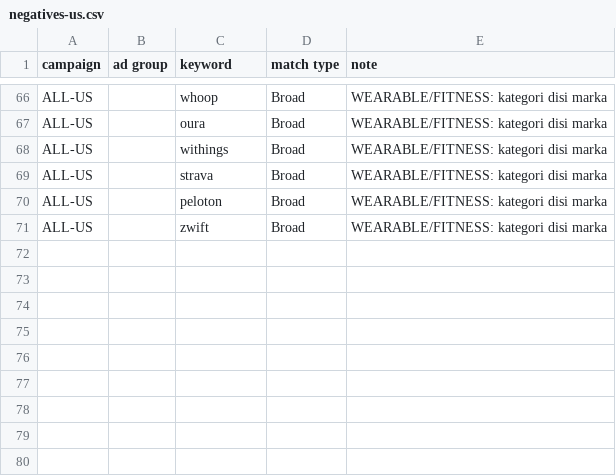
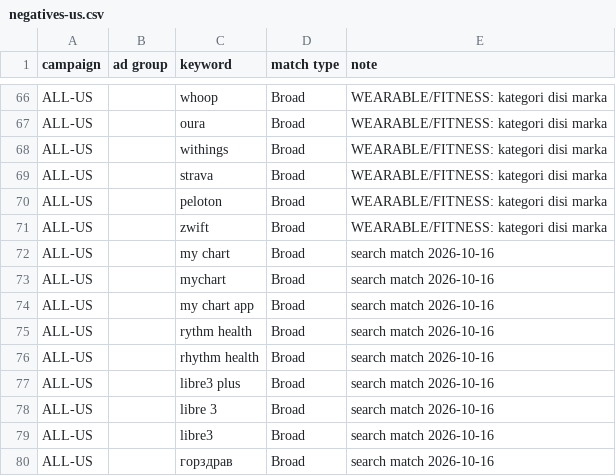
Before and after one commit to muhammedbozkurt/zerospike, a CSV file: docs/apple-ads/negatives-us.csv, drawn as a sheet; only a part is shown, gaps mark what is left out; the diff names each change by its address in the sheet, - before the commit and + after, or states it on an @@ line.

```diff
--- a/docs/apple-ads/negatives-us.csv
+++ b/docs/apple-ads/negatives-us.csv
+row 72: ALL-US |  | my chart | Broad | search match 2026-10-16
+row 73: ALL-US |  | mychart | Broad | search match 2026-10-16
+row 74: ALL-US |  | my chart app | Broad | search match 2026-10-16
+row 75: ALL-US |  | rythm health | Broad | search match 2026-10-16
+row 76: ALL-US |  | rhythm health | Broad | search match 2026-10-16
+row 77: ALL-US |  | libre3 plus | Broad | search match 2026-10-16
+row 78: ALL-US |  | libre 3 | Broad | search match 2026-10-16
+row 79: ALL-US |  | libre3 | Broad | search match 2026-10-16
+row 80: ALL-US |  | горздрав | Broad | search match 2026-10-16
```
Also changed, not shown: 1 other file.
